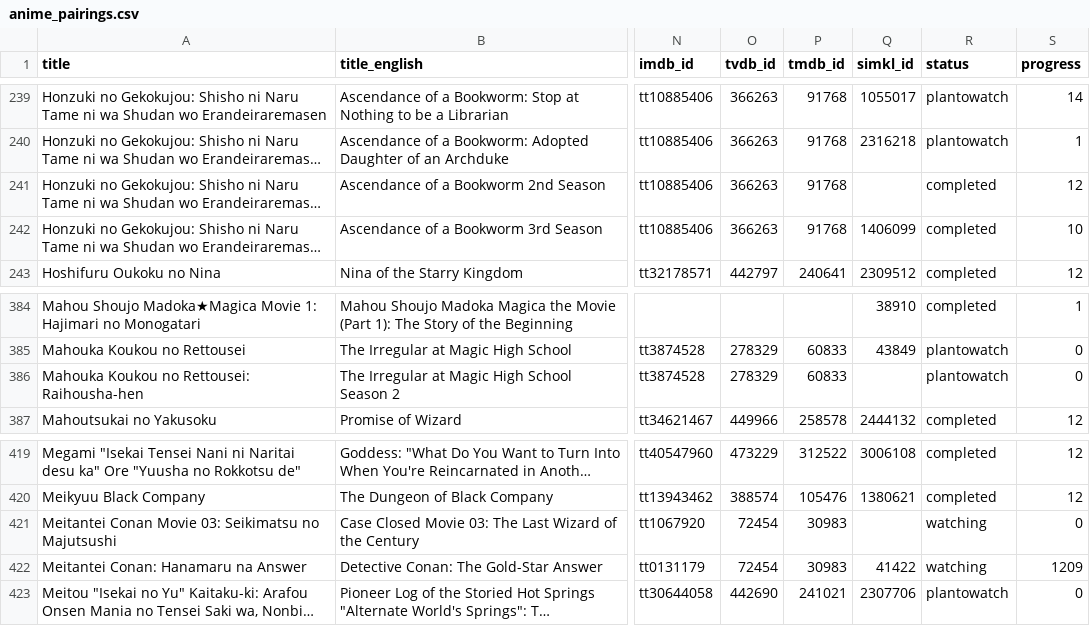
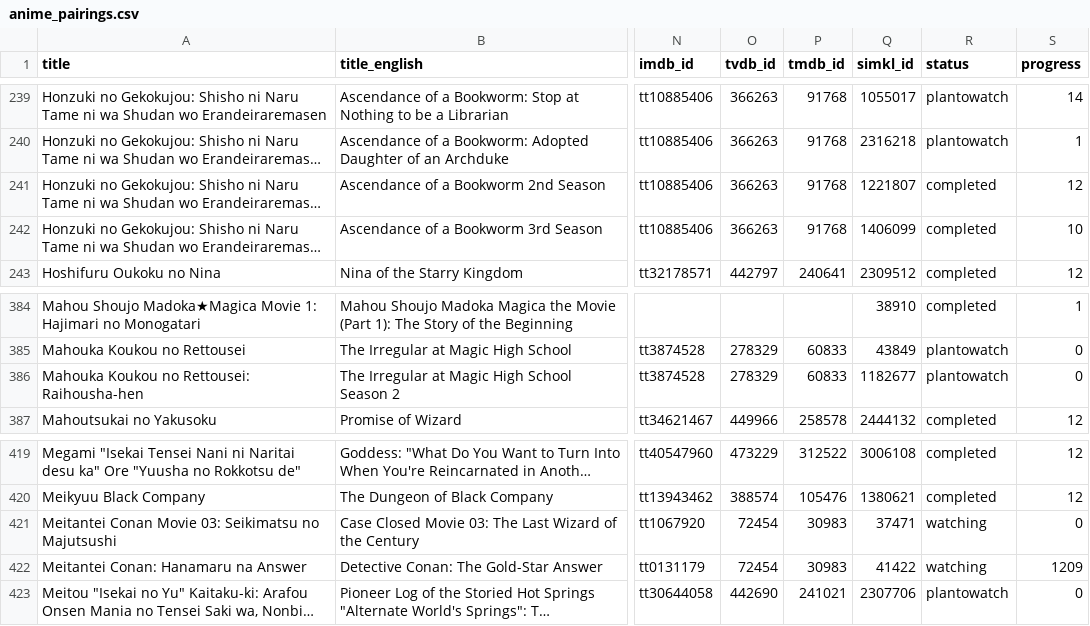
Before and after one commit to dreaming144/anime-sync, a CSV file: anime_pairings.csv, drawn as a sheet; only a part is shown, gaps mark what is left out; long unchanged cells end in …; the diff names each change by its address in the sheet, - before the commit and + after, or states it on an @@ line.

Commit message:
feat: fill missing SIMKL IDs via ARM + SIMKL search/id
- fill_missing_simkl_ids() runs each sync after offline enrichment
- ARM first; then SIMKL /search/id?mal=&anilist= when client_id set
- Applied available ARM hits locally; remaining resolve on Actions with secrets

```diff
--- a/anime_pairings.csv
+++ b/anime_pairings.csv
-Q241 (simkl_id): (empty)
+Q241 (simkl_id): 1221807
-Q386 (simkl_id): (empty)
+Q386 (simkl_id): 1182677
-Q421 (simkl_id): (empty)
+Q421 (simkl_id): 37471
```
Also changed, not shown: 3 other files.
